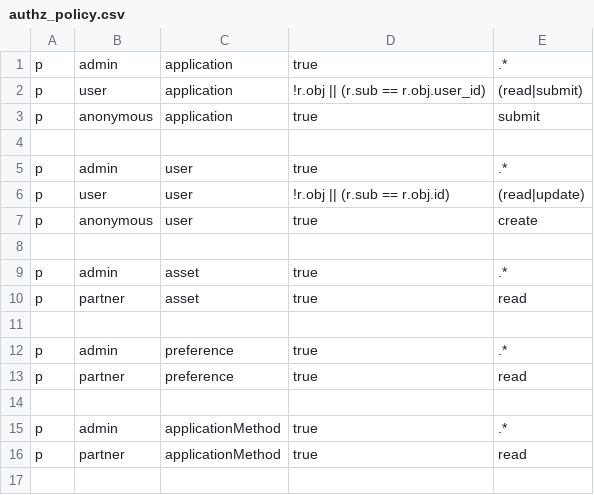
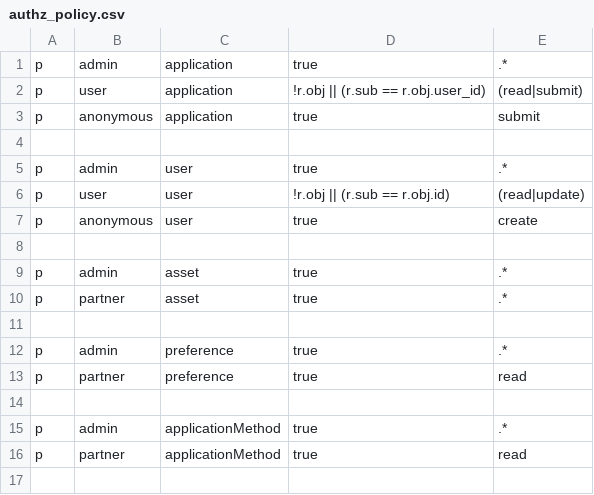
Before and after one commit to CityOfDetroit/bloom, a CSV file: backend/core/src/auth/authz_policy.csv, drawn as a sheet; only a part is shown.

Commit message:
updates preferred-unit-to-unit-types migration and asset auth policy

```diff
--- a/backend/core/src/auth/authz_policy.csv
+++ b/backend/core/src/auth/authz_policy.csv
@@ -9,3 +9,3 @@ p, anonymous, user, true, create
 p, admin, asset, true, .*
-p, partner, asset, true, read
+p, partner, asset, true, .*
 
```
Also changed, not shown: 1 other file.
